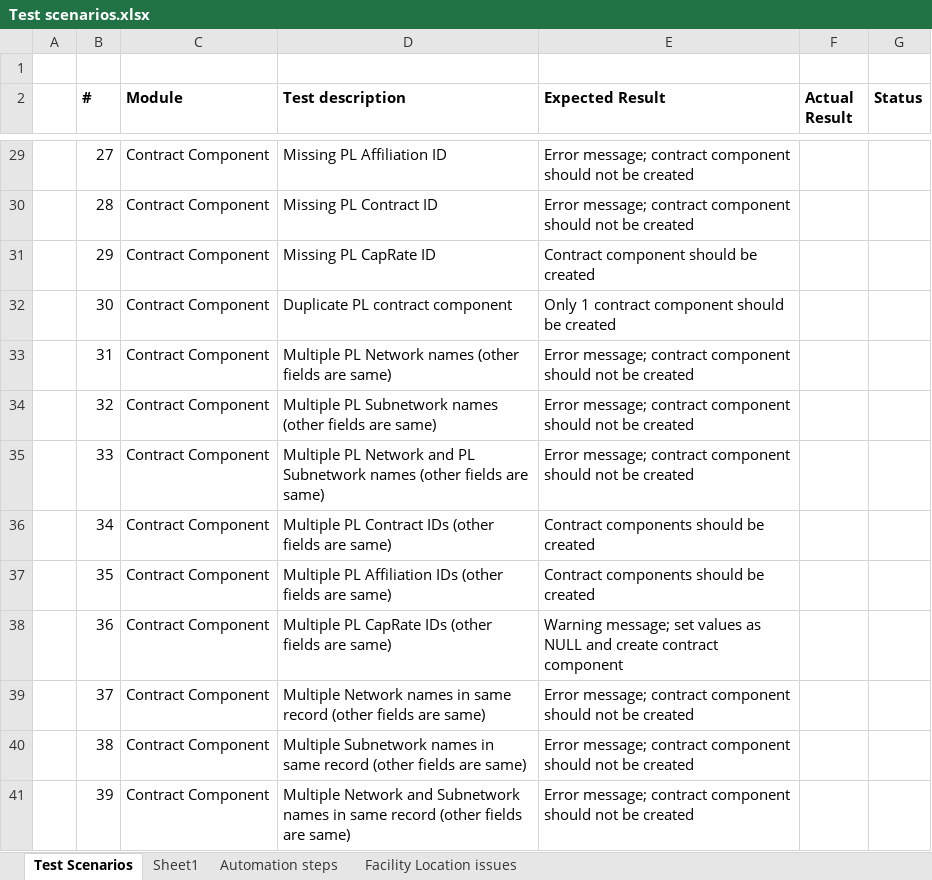
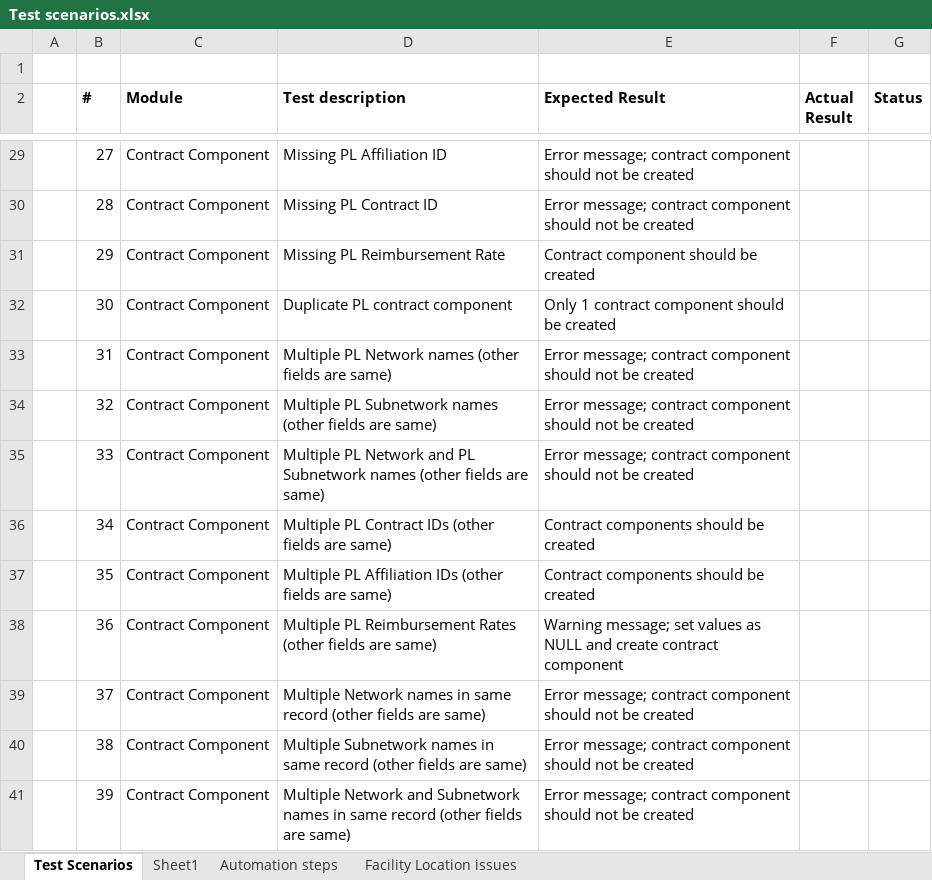
Before and after one commit to dseyfullin/Bulk_Upload_Automation, an Excel workbook: Test scenarios.xlsx, sheet Test Scenarios, drawn as a sheet; only a part is shown, gaps mark what is left out; values as stored, in another font and other column widths than the file's, no borders; the diff covers the shown part only; the diff names each change by its address in the sheet, - before the commit and + after, or states it on an @@ line.

Commit message:
Update Test scenarios.xlsx

```diff
--- a/Test scenarios.xlsx (sheet Test Scenarios)
+++ b/Test scenarios.xlsx (sheet Test Scenarios)
-D31 (Test description): Missing PL CapRate ID
+D31 (Test description): Missing PL Reimbursement Rate
-D38 (Test description): Multiple PL CapRate IDs (other fields…
+D38 (Test description): Multiple PL Reimbursement Rates (other fields…
```
Also changed, not shown: 41 edited cells elsewhere in this sheet.
